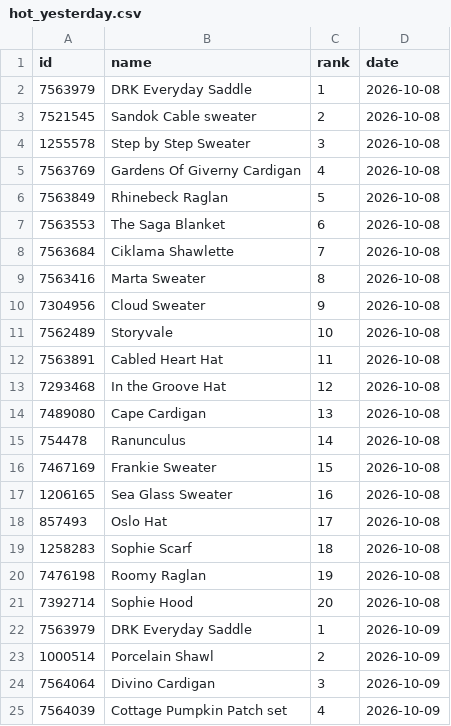
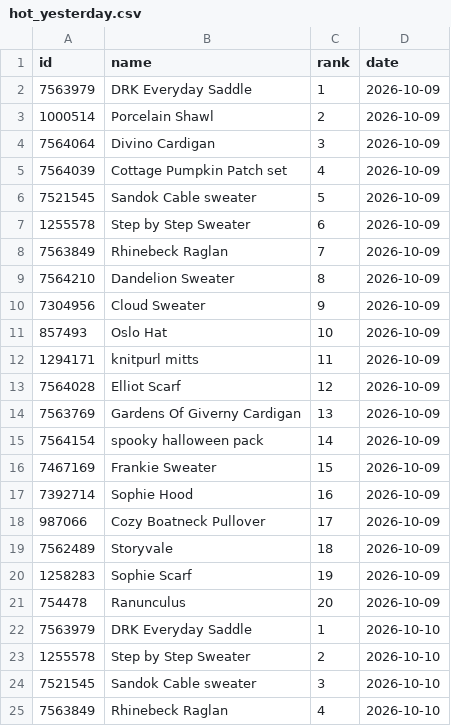
Before and after one commit to alexmcsw/ravelry-table, a CSV file: data/hot_yesterday.csv, drawn as a sheet; only a part is shown; the shorter side is filled out with more unchanged rows; the diff covers the shown part only.

```diff
--- a/data/hot_yesterday.csv
+++ b/data/hot_yesterday.csv
@@ -1,22 +1,2 @@
 "id","name","rank","date"
-7563979,"DRK Everyday Saddle",1,2026-10-08
-7521545,"Sandok Cable sweater",2,2026-10-08
-1255578,"Step by Step Sweater",3,2026-10-08
-7563769,"Gardens Of Giverny Cardigan",4,2026-10-08
-7563849,"Rhinebeck Raglan",5,2026-10-08
-7563553,"The Saga Blanket",6,2026-10-08
-7563684,"Ciklama Shawlette",7,2026-10-08
-7563416,"Marta Sweater",8,2026-10-08
-7304956,"Cloud Sweater",9,2026-10-08
-7562489,"Storyvale",10,2026-10-08
-7563891,"Cabled Heart Hat",11,2026-10-08
-7293468,"In the Groove Hat",12,2026-10-08
-7489080,"Cape Cardigan",13,2026-10-08
-754478,"Ranunculus",14,2026-10-08
-7467169,"Frankie Sweater",15,2026-10-08
-1206165,"Sea Glass Sweater",16,2026-10-08
-857493,"Oslo Hat",17,2026-10-08
-1258283,"Sophie Scarf",18,2026-10-08
-7476198,"Roomy Raglan",19,2026-10-08
-7392714,"Sophie Hood",20,2026-10-08
 7563979,"DRK Everyday Saddle",1,2026-10-09
```
Also changed, not shown: 20 added rows elsewhere in this file.
